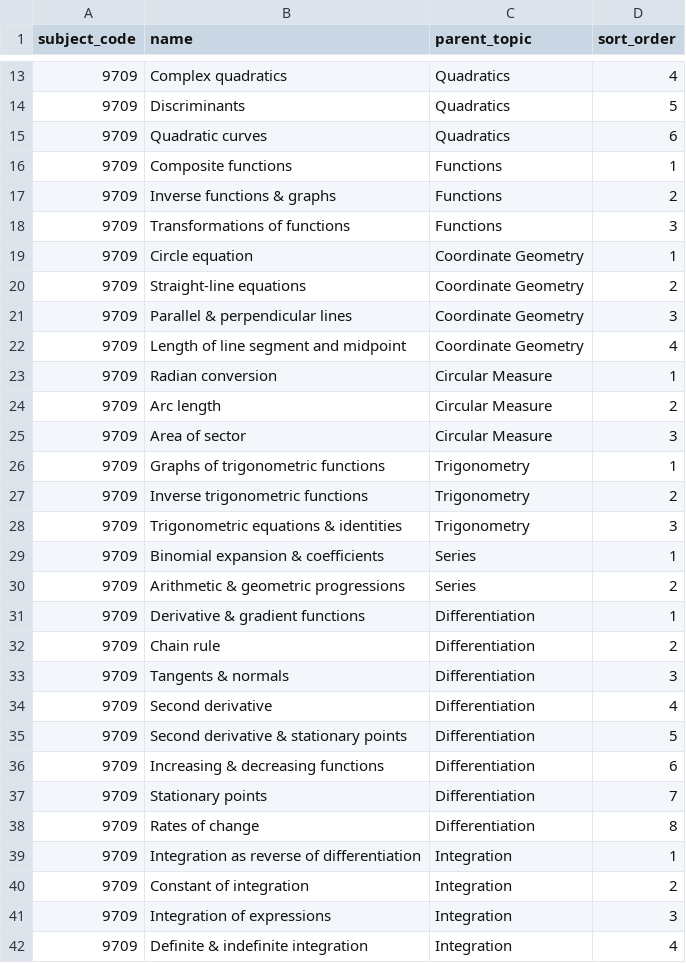
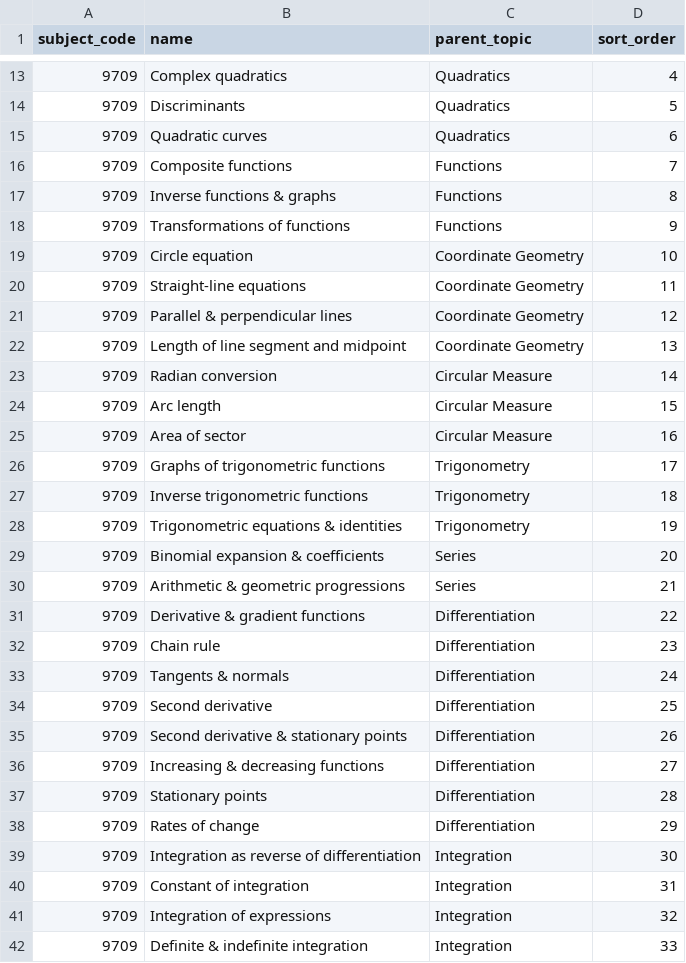
Before and after one commit to rohithe20/oneview_analytics, a CSV file: app/seed/data/topics.csv, drawn as a sheet; only a part is shown, gaps mark what is left out; the diff covers the shown part only.

```diff
--- a/app/seed/data/topics.csv
+++ b/app/seed/data/topics.csv
@@ -15,28 +15,28 @@ subject_code,name,parent_topic,sort_order
 9709,Quadratic curves,Quadratics,6
-9709,Composite functions,Functions,1
-9709,Inverse functions & graphs,Functions,2
-9709,Transformations of functions,Functions,3
-9709,Circle equation,Coordinate Geometry,1
-9709,Straight-line equations,Coordinate Geometry,2
-9709,Parallel & perpendicular lines,Coordinate Geometry,3
-9709,Length of line segment and midpoint,Coordinate Geometry,4
-9709,Radian conversion,Circular Measure,1
-9709,Arc length,Circular Measure,2
-9709,Area of sector,Circular Measure,3
-9709,Graphs of trigonometric functions,Trigonometry,1
-9709,Inverse trigonometric functions,Trigonometry,2
-9709,Trigonometric equations & identities,Trigonometry,3
-9709,Binomial expansion & coefficients,Series,1
-9709,Arithmetic & geometric progressions,Series,2
-9709,Derivative & gradient functions,Differentiation,1
-9709,Chain rule,Differentiation,2
-9709,Tangents & normals,Differentiation,3
-9709,Second derivative,Differentiation,4
-9709,Second derivative & stationary points,Differentiation,5
-9709,Increasing & decreasing functions,Differentiation,6
-9709,Stationary points,Differentiation,7
-9709,Rates of change,Differentiation,8
-9709,Integration as reverse of differentiation,Integration,1
-9709,Constant of integration,Integration,2
-9709,Integration of expressions,Integration,3
-9709,Definite & indefinite integration,Integration,4
+9709,Composite functions,Functions,7
+9709,Inverse functions & graphs,Functions,8
+9709,Transformations of functions,Functions,9
+9709,Circle equation,Coordinate Geometry,10
+9709,Straight-line equations,Coordinate Geometry,11
+9709,Parallel & perpendicular lines,Coordinate Geometry,12
+9709,Length of line segment and midpoint,Coordinate Geometry,13
+9709,Radian conversion,Circular Measure,14
+9709,Arc length,Circular Measure,15
+9709,Area of sector,Circular Measure,16
+9709,Graphs of trigonometric functions,Trigonometry,17
+9709,Inverse trigonometric functions,Trigonometry,18
+9709,Trigonometric equations & identities,Trigonometry,19
+9709,Binomial expansion & coefficients,Series,20
+9709,Arithmetic & geometric progressions,Series,21
+9709,Derivative & gradient functions,Differentiation,22
+9709,Chain rule,Differentiation,23
+9709,Tangents & normals,Differentiation,24
+9709,Second derivative,Differentiation,25
+9709,Second derivative & stationary points,Differentiation,26
+9709,Increasing & decreasing functions,Differentiation,27
+9709,Stationary points,Differentiation,28
+9709,Rates of change,Differentiation,29
+9709,Integration as reverse of differentiation,Integration,30
+9709,Constant of integration,Integration,31
+9709,Integration of expressions,Integration,32
+9709,Definite & indefinite integration,Integration,33
```
Also changed, not shown: 31 added rows and 3 edited cells elsewhere in this file, app/seed/data/papers.csv, 20 other files.
